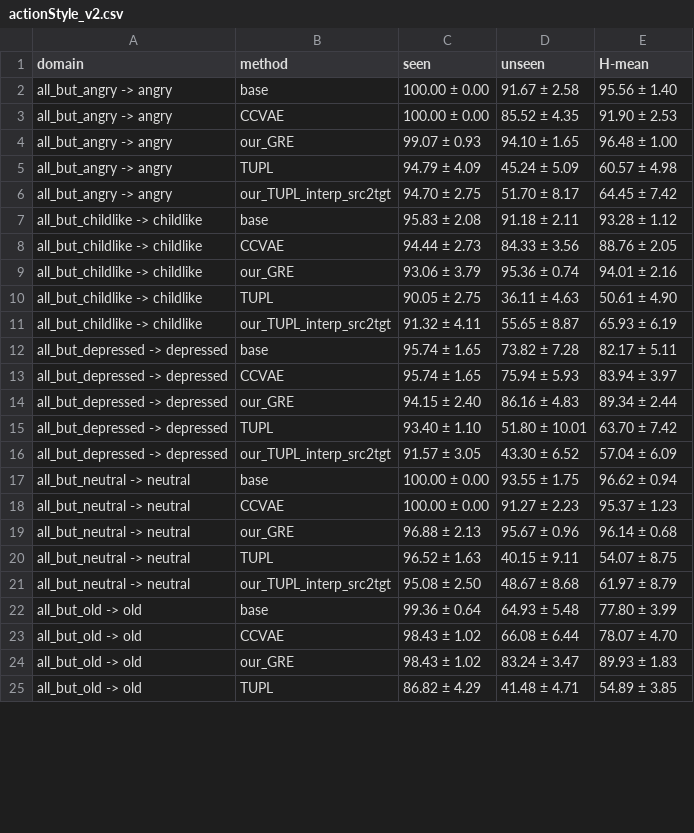
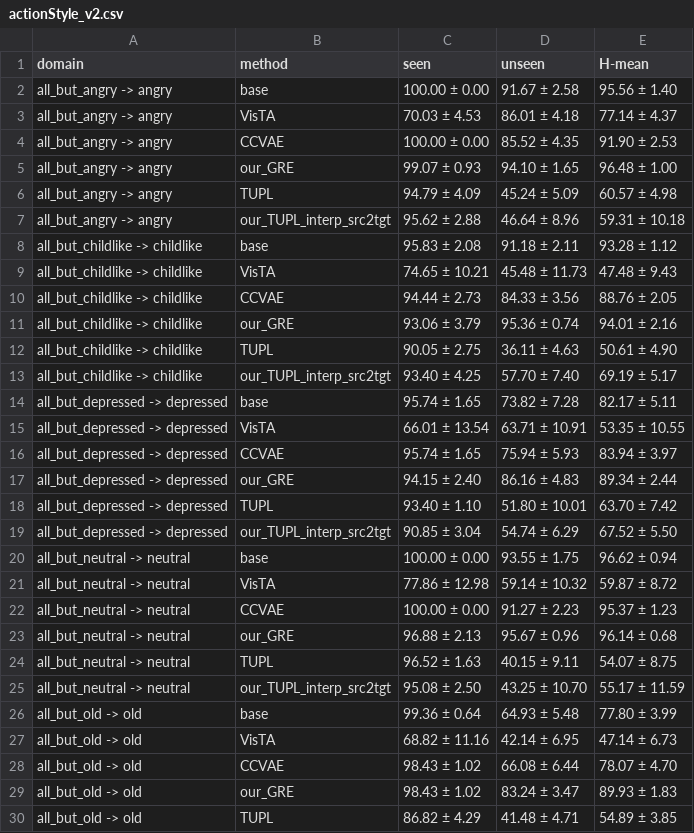
Before and after one commit to abolfazlasad/changeDomainNotebooks, a CSV file: notebooks/effective-gzsda/gzsda/result/csv/actionStyle_v2.csv, drawn as a sheet; only a part is shown; the diff covers the shown part only.

Commit message:
[notebook][effective-gzsda][gzsda] Record per-method runtimes and reseed our_TUPL policies
Log wall-clock time for each method across Office, Xray, and ActionStyle, rename ActionStyle artifacts to v1, and rerun our_TUPL after resetting the seed per policy.

```diff
--- a/notebooks/effective-gzsda/gzsda/result/csv/actionStyle_v2.csv
+++ b/notebooks/effective-gzsda/gzsda/result/csv/actionStyle_v2.csv
@@ -2,2 +2,3 @@ domain,method,seen,unseen,H-mean
 all_but_angry -> angry,base,100.00 ± 0.00,91.67 ± 2.58,95.56 ± 1.40
+all_but_angry -> angry,VisTA,70.03 ± 4.53,86.01 ± 4.18,77.14 ± 4.37
 all_but_angry -> angry,CCVAE,100.00 ± 0.00,85.52 ± 4.35,91.90 ± 2.53
@@ -5,4 +6,5 @@ all_but_angry -> angry,our_GRE,99.07 ± 0.93,94.10 ± 1.65,96.48 ± 1.00
 all_but_angry -> angry,TUPL,94.79 ± 4.09,45.24 ± 5.09,60.57 ± 4.98
-all_but_angry -> angry,our_TUPL_interp_src2tgt,94.70 ± 2.75,51.70 ± 8.17,64.45 ± 7.42
+all_but_angry -> angry,our_TUPL_interp_src2tgt,95.62 ± 2.88,46.64 ± 8.96,59.31 ± 10.18
 all_but_childlike -> childlike,base,95.83 ± 2.08,91.18 ± 2.11,93.28 ± 1.12
+all_but_childlike -> childlike,VisTA,74.65 ± 10.21,45.48 ± 11.73,47.48 ± 9.43
 all_but_childlike -> childlike,CCVAE,94.44 ± 2.73,84.33 ± 3.56,88.76 ± 2.05
@@ -10,4 +12,5 @@ all_but_childlike -> childlike,our_GRE,93.06 ± 3.79,95.36 ± 0.74,94.01 ± 2.16
 all_but_childlike -> childlike,TUPL,90.05 ± 2.75,36.11 ± 4.63,50.61 ± 4.90
-all_but_childlike -> childlike,our_TUPL_interp_src2tgt,91.32 ± 4.11,55.65 ± 8.87,65.93 ± 6.19
+all_but_childlike -> childlike,our_TUPL_interp_src2tgt,93.40 ± 4.25,57.70 ± 7.40,69.19 ± 5.17
 all_but_depressed -> depressed,base,95.74 ± 1.65,73.82 ± 7.28,82.17 ± 5.11
+all_but_depressed -> depressed,VisTA,66.01 ± 13.54,63.71 ± 10.91,53.35 ± 10.55
 all_but_depressed -> depressed,CCVAE,95.74 ± 1.65,75.94 ± 5.93,83.94 ± 3.97
@@ -15,4 +18,5 @@ all_but_depressed -> depressed,our_GRE,94.15 ± 2.40,86.16 ± 4.83,89.34 ± 2.44
 all_but_depressed -> depressed,TUPL,93.40 ± 1.10,51.80 ± 10.01,63.70 ± 7.42
-all_but_depressed -> depressed,our_TUPL_interp_src2tgt,91.57 ± 3.05,43.30 ± 6.52,57.04 ± 6.09
+all_but_depressed -> depressed,our_TUPL_interp_src2tgt,90.85 ± 3.04,54.74 ± 6.29,67.52 ± 5.50
 all_but_neutral -> neutral,base,100.00 ± 0.00,93.55 ± 1.75,96.62 ± 0.94
+all_but_neutral -> neutral,VisTA,77.86 ± 12.98,59.14 ± 10.32,59.87 ± 8.72
 all_but_neutral -> neutral,CCVAE,100.00 ± 0.00,91.27 ± 2.23,95.37 ± 1.23
@@ -20,4 +24,5 @@ all_but_neutral -> neutral,our_GRE,96.88 ± 2.13,95.67 ± 0.96,96.14 ± 0.68
 all_but_neutral -> neutral,TUPL,96.52 ± 1.63,40.15 ± 9.11,54.07 ± 8.75
-all_but_neutral -> neutral,our_TUPL_interp_src2tgt,95.08 ± 2.50,48.67 ± 8.68,61.97 ± 8.79
+all_but_neutral -> neutral,our_TUPL_interp_src2tgt,95.08 ± 2.50,43.25 ± 10.70,55.17 ± 11.59
 all_but_old -> old,base,99.36 ± 0.64,64.93 ± 5.48,77.80 ± 3.99
+all_but_old -> old,VisTA,68.82 ± 11.16,42.14 ± 6.95,47.14 ± 6.73
 all_but_old -> old,CCVAE,98.43 ± 1.02,66.08 ± 6.44,78.07 ± 4.70
```
Also changed, not shown: 2 added rows and 9 edited cells elsewhere in this file, notebooks/effective-gzsda/gzsda/result/csv/office31.csv, notebooks/effective-gzsda/gzsda/result/csv/officeHome.csv, 24 other files.
